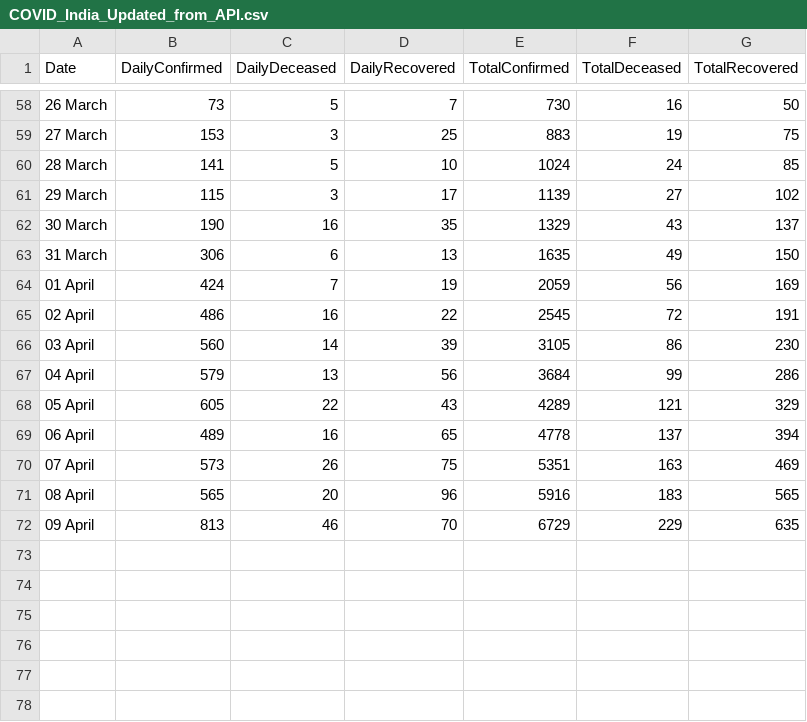
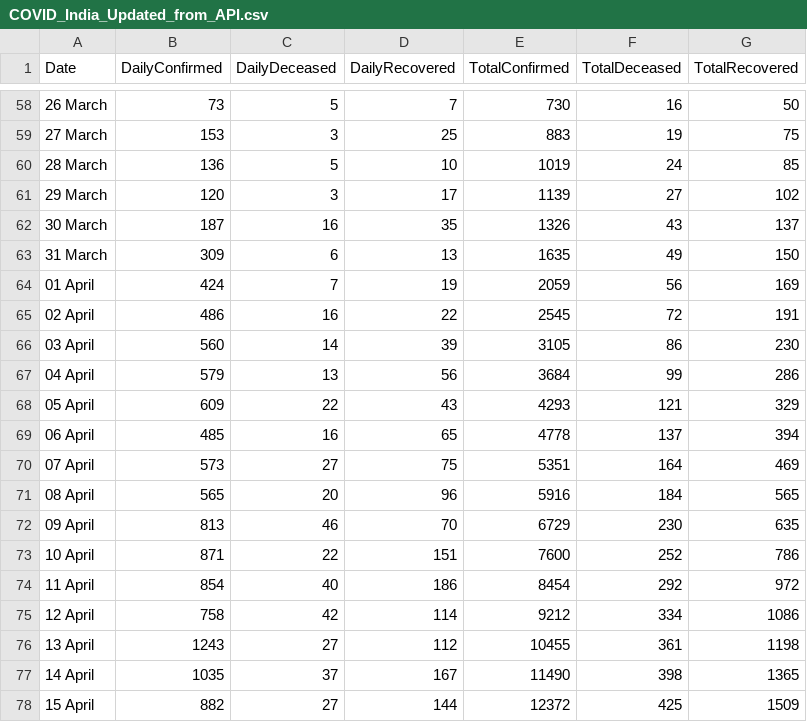
Before and after one commit to DnanaDev/Covid19-India-Analysis-and-Forecasting, a CSV file: india_API_data/COVID_India_Updated_from_API.csv (was Covi19_india_API_grab_data/COVID_India_Updated_from_API.csv), drawn as a sheet; only a part is shown, gaps mark what is left out; the diff covers the shown part only.

```diff
--- a/Covi19_india_API_grab_data/COVID_India_Updated_from_API.csv
+++ b/india_API_data/COVID_India_Updated_from_API.csv
@@ -59,6 +59,6 @@ Date,DailyConfirmed,DailyDeceased,DailyRecovered,TotalConfirmed,TotalDeceased,To
 27 March ,153,3,25,883,19,75
-28 March ,141,5,10,1024,24,85
-29 March ,115,3,17,1139,27,102
-30 March ,190,16,35,1329,43,137
-31 March ,306,6,13,1635,49,150
+28 March ,136,5,10,1019,24,85
+29 March ,120,3,17,1139,27,102
+30 March ,187,16,35,1326,43,137
+31 March ,309,6,13,1635,49,150
 01 April ,424,7,19,2059,56,169
@@ -67,6 +67,12 @@ Date,DailyConfirmed,DailyDeceased,DailyRecovered,TotalConfirmed,TotalDeceased,To
 04 April ,579,13,56,3684,99,286
-05 April ,605,22,43,4289,121,329
-06 April ,489,16,65,4778,137,394
-07 April ,573,26,75,5351,163,469
-08 April ,565,20,96,5916,183,565
-09 April ,813,46,70,6729,229,635
+05 April ,609,22,43,4293,121,329
+06 April ,485,16,65,4778,137,394
+07 April ,573,27,75,5351,164,469
+08 April ,565,20,96,5916,184,565
+09 April ,813,46,70,6729,230,635
+10 April ,871,22,151,7600,252,786
+11 April ,854,40,186,8454,292,972
+12 April ,758,42,114,9212,334,1086
+13 April ,1243,27,112,10455,361,1198
+14 April ,1035,37,167,11490,398,1365
+15 April ,882,27,144,12372,425,1509
```
Also changed, not shown: 14 edited cells elsewhere in this file, 6 other files.
